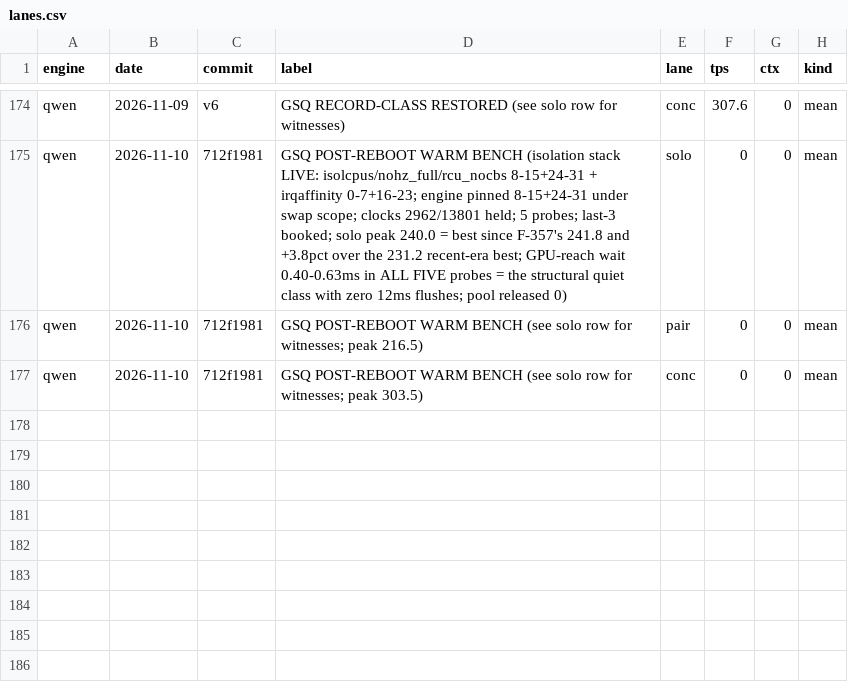
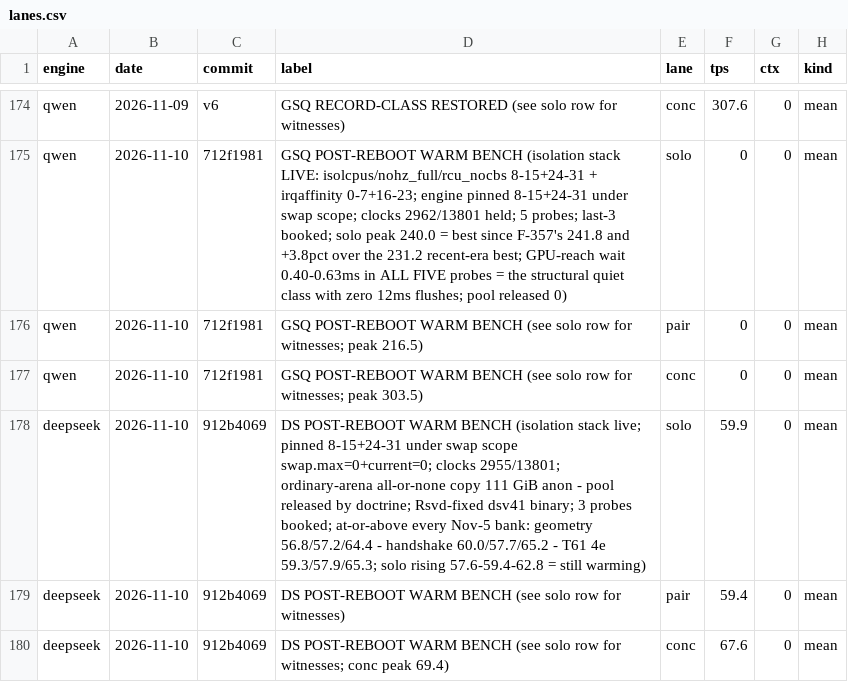
Before and after one commit to svgop/Strata, a CSV file: campaign/tracker/lanes.csv, drawn as a sheet; only a part is shown, gaps mark what is left out; the diff names each change by its address in the sheet, - before the commit and + after, or states it on an @@ line.

Commit message:
Chart: DS post-reboot warm bench (59.9/59.4/67.6 - at-or-above every Nov-5 bank)
First DS session on the isolation stack + the Rsvd-fixed dsv41 binary.
Pinned to the isolated CCD, swap scope holding (swap.max=0), clocks
2955/13801, ordinary-arena all-or-none copy (111 GiB anon; pool released
by doctrine). 3 probes; solo still rising at cutoff (57.6-59.4-62.8 =
warm-up), conc peak 69.4. Clears geometry 56.8/57.2/64.4, handshake
60.0/57.7/65.2 and T61 4e 59.3/57.9/65.3 - every lane at or above its
best bank. Leftover census: zram 37 MB = ibus/firewalld desktop residue
(engine swap.current=0), /dev/shm store removed before the DS boot and
rebuilt only at the next Qwen boot, no stray processes/scopes.

```diff
--- a/campaign/tracker/lanes.csv
+++ b/campaign/tracker/lanes.csv
+row 178: deepseek | 2026-11-10 | 912b4069 | DS POST-REBOOT WARM BENCH (isolation stack live; pinned 8-15+24-31 under swap scope swap.max=0+current=0; clocks 2955/13801; ordinary-arena all-or-none copy 111 GiB anon - pool released by doctrine; Rsvd-fixed dsv41 binary; 3 probes booked; at-or-above every Nov-5 bank: geometry 56.8/57.2/64.4 - handshake 60.0/57.7/65.2 - T61 4e 59.3/57.9/65.3; solo rising 57.6-59.4-62.8 = still warming) | solo | 59.9 | 0 | mean
+row 179: deepseek | 2026-11-10 | 912b4069 | DS POST-REBOOT WARM BENCH (see solo row for witnesses) | pair | 59.4 | 0 | mean
+row 180: deepseek | 2026-11-10 | 912b4069 | DS POST-REBOOT WARM BENCH (see solo row for witnesses; conc peak 69.4) | conc | 67.6 | 0 | mean
```
Also changed, not shown: 2 other files.
